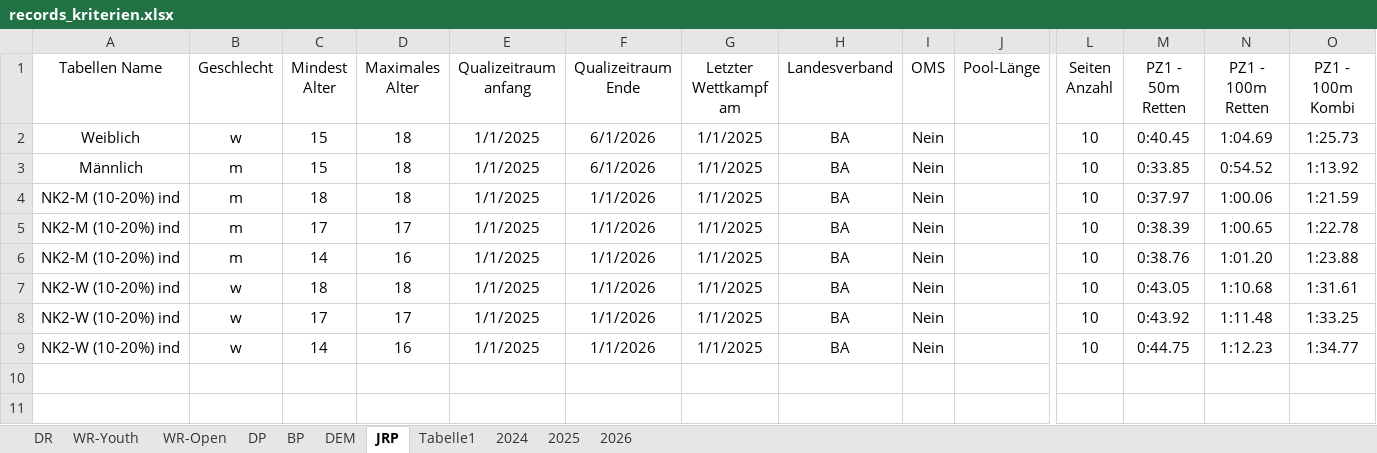
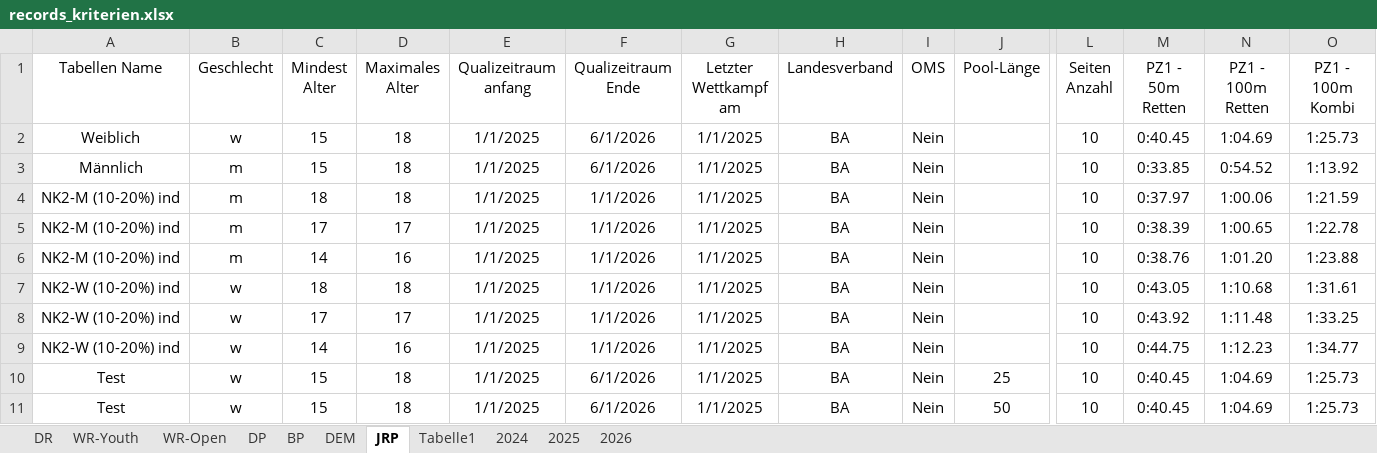
Before and after one commit to jp-gnad/Lifesaving_Baden, an Excel workbook: web/utilities/records_kriterien.xlsx, sheet JRP, drawn as a sheet; only a part is shown, gaps mark what is left out; values as stored, in another font and other column widths than the file's, no borders; table styles not drawn; rows hold the shown columns only; the diff names each change by its address in the sheet, - before the commit and + after, or states it on an @@ line.

Commit message:
test 25m krit change

```diff
--- a/web/utilities/records_kriterien.xlsx (sheet JRP)
+++ b/web/utilities/records_kriterien.xlsx (sheet JRP)
+row 10: Test | w | 15 | 18 | 1/1/2025 | 6/1/2026 | 1/1/2025 | BA | Nein | 25 | 10 | 0:40.45 | 1:04.69 | 1:25.73
+row 11: Test | w | 15 | 18 | 1/1/2025 | 6/1/2026 | 1/1/2025 | BA | Nein | 50 | 10 | 0:40.45 | 1:04.69 | 1:25.73
```
